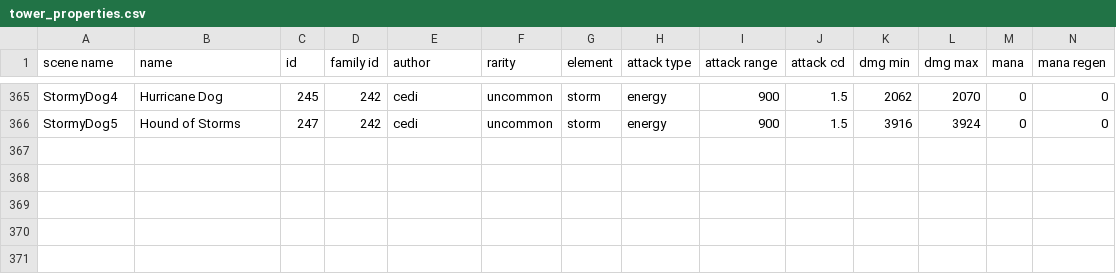
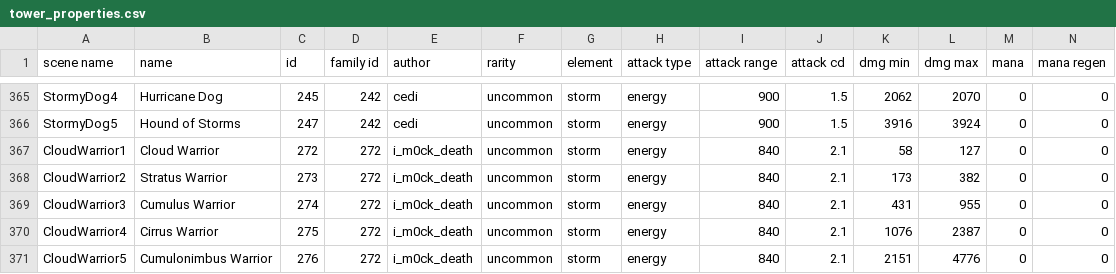
Before and after one commit to Praytic/youtd2, a CSV file: Assets/tower_properties.csv, drawn as a sheet; only a part is shown, gaps mark what is left out; rows hold the shown columns only; the diff names each change by its address in the sheet, - before the commit and + after, or states it on an @@ line.

Commit message:
Add CloudWarrior tower

```diff
--- a/Assets/tower_properties.csv
+++ b/Assets/tower_properties.csv
+row 367: CloudWarrior1 | Cloud Warrior | 272 | 272 | i_m0ck_death | uncommon | storm | energy | 840 | 2.1 | 58 | 127 | 0 | 0
+row 368: CloudWarrior2 | Stratus Warrior | 273 | 272 | i_m0ck_death | uncommon | storm | energy | 840 | 2.1 | 173 | 382 | 0 | 0
+row 369: CloudWarrior3 | Cumulus Warrior | 274 | 272 | i_m0ck_death | uncommon | storm | energy | 840 | 2.1 | 431 | 955 | 0 | 0
+row 370: CloudWarrior4 | Cirrus Warrior | 275 | 272 | i_m0ck_death | uncommon | storm | energy | 840 | 2.1 | 1076 | 2387 | 0 | 0
+row 371: CloudWarrior5 | Cumulonimbus Warrior | 276 | 272 | i_m0ck_death | uncommon | storm | energy | 840 | 2.1 | 2151 | 4776 | 0 | 0
```
Also changed, not shown: 1 other file.
